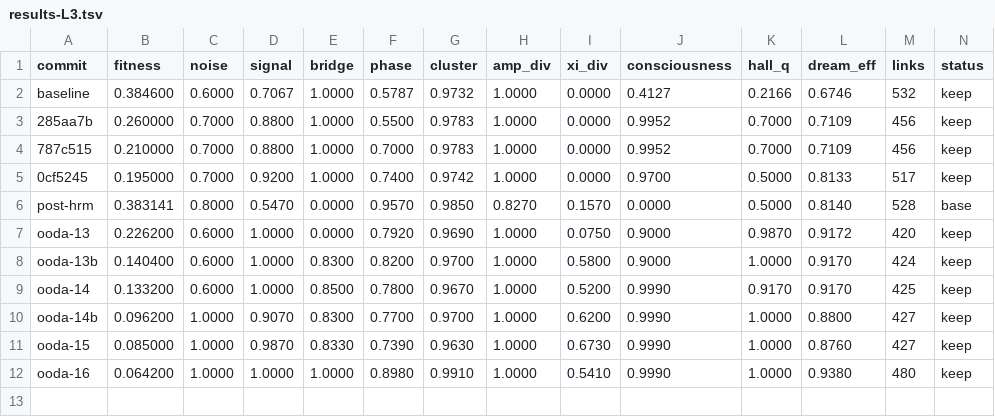
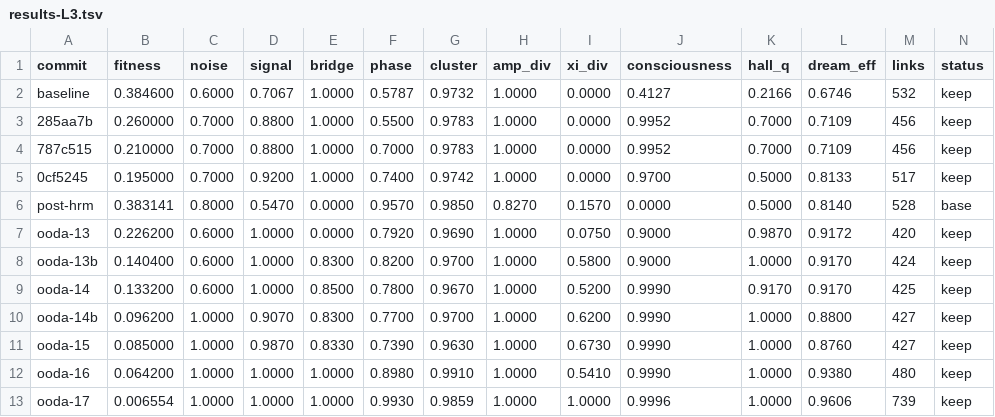
Before and after one commit to NickFlach/kannaka-memory, a TSV file: research/results-L3.tsv, drawn as a sheet; only a part is shown; rows hold the shown columns only; the diff names each change by its address in the sheet, - before the commit and + after, or states it on an @@ line.

```diff
--- a/research/results-L3.tsv
+++ b/research/results-L3.tsv
+row 13: ooda-17 | 0.006554 | 1.0000 | 1.0000 | 1.0000 | 0.9930 | 0.9859 | 1.0000 | 1.0000 | 0.9996 | 1.0000 | 0.9606 | 739 | keep
```
Also changed, not shown: 2 other files.
